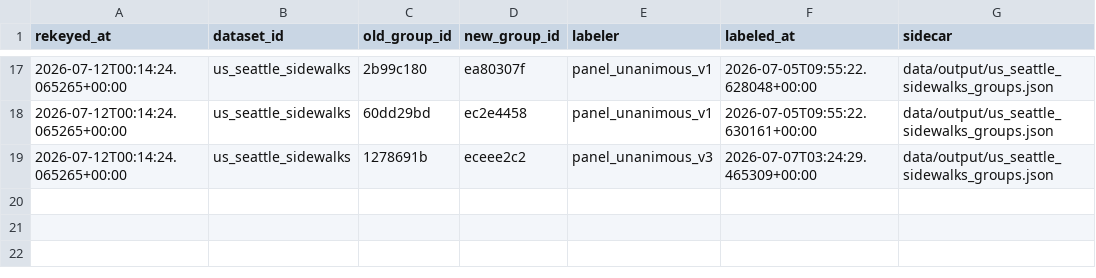
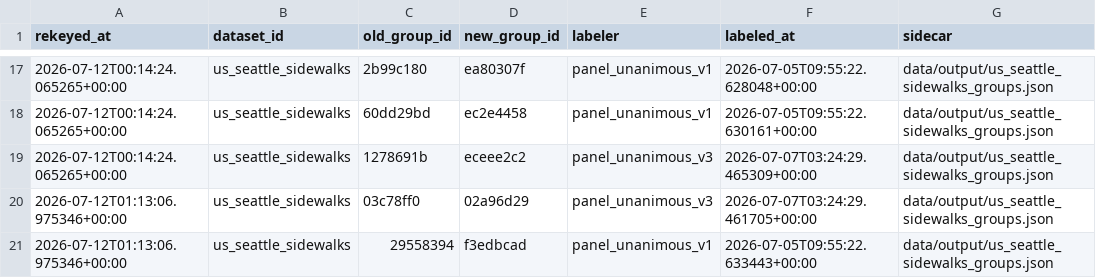
Before and after one commit to brad-richardson/crosswalk, a CSV file: labels/stitching/dataset=us_seattle_sidewalks/rekey_log.csv, drawn as a sheet; only a part is shown, gaps mark what is left out.

Commit message:
correct Seattle rekey against June reference (#419)

```diff
--- a/labels/stitching/dataset=us_seattle_sidewalks/rekey_log.csv
+++ b/labels/stitching/dataset=us_seattle_sidewalks/rekey_log.csv
@@ -19 +19,3 @@ rekeyed_at,dataset_id,old_group_id,new_group_id,labeler,labeled_at,sidecar
 2026-07-12T00:14:24.065265+00:00,us_seattle_sidewalks,1278691b,eceee2c2,panel_unanimous_v3,2026-07-07T03:24:29.465309+00:00,data/output/us_seattle_sidewalks_groups.json
+2026-07-12T01:13:06.975346+00:00,us_seattle_sidewalks,03c78ff0,02a96d29,panel_unanimous_v3,2026-07-07T03:24:29.461705+00:00,data/output/us_seattle_sidewalks_groups.json
+2026-07-12T01:13:06.975346+00:00,us_seattle_sidewalks,29558394,f3edbcad,panel_unanimous_v1,2026-07-05T09:55:22.633443+00:00,data/output/us_seattle_sidewalks_groups.json
```
Also changed, not shown: labels/stitching/dataset=us_seattle_sidewalks/data.csv, 2 other files.
